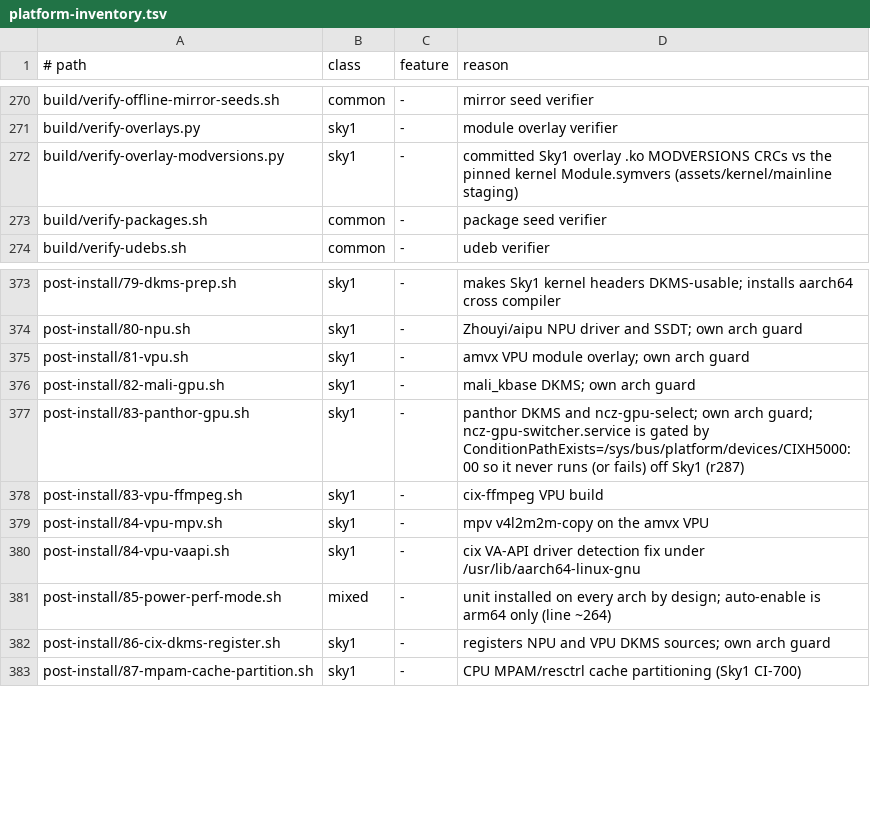
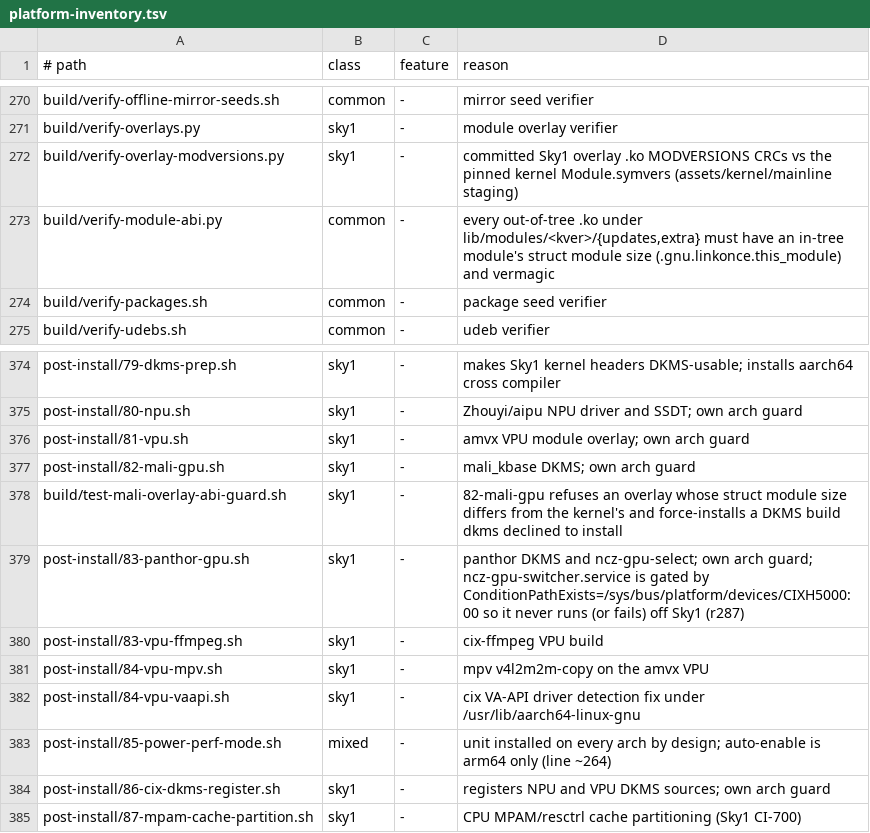
Before and after one commit to ncz-os/cix-installer, a TSV file: docs/platform-inventory.tsv, drawn as a sheet; only a part is shown, gaps mark what is left out.

Commit message:
mali: refuse overlays the kernel would reject, let DKMS take over
r292 shipped Mali overlays with struct module 0x4c0 against the kernel's
0x500; the kernel refused them on O6N. DKMS on the board had built
correct modules, but dkms declined to install them over the overlay
copies (same MODULE_VERSION) and left them "built", so the overlay
stayed the loaded driver.

82-mali-gpu: refuse an overlay whose this_module size differs from an
in-tree module of the shipping kernel; when dkms status is "built",
install it with --force so the existing retirement removes the overlay.

build-accel-overlays: check every built overlay against an in-tree
module (NCZ_ACCEL_REF_KO, or one from the build tree) with
verify-module-abi.py.

```diff
--- a/docs/platform-inventory.tsv
+++ b/docs/platform-inventory.tsv
@@ -272,2 +272,3 @@ build/verify-overlays.py	sky1	-	module overlay verifier
 build/verify-overlay-modversions.py	sky1	-	committed Sky1 overlay .ko MODVERSIONS CRCs vs the pinned kernel Module.symvers (assets/kernel/mainline staging)
+build/verify-module-abi.py	common	-	every out-of-tree .ko under lib/modules/<kver>/{updates,extra} must have an in-tree module's struct module size (.gnu.linkonce.this_module) and vermagic
 build/verify-packages.sh	common	-	package seed verifier
@@ -376,2 +377,3 @@ post-install/81-vpu.sh	sky1	-	amvx VPU module overlay; own arch guard
 post-install/82-mali-gpu.sh	sky1	-	mali_kbase DKMS; own arch guard
+build/test-mali-overlay-abi-guard.sh	sky1	-	82-mali-gpu refuses an overlay whose struct module size differs from the kernel's and force-installs a DKMS build dkms declined to install
 post-install/83-panthor-gpu.sh	sky1	-	panthor DKMS and ncz-gpu-select; own arch guard; ncz-gpu-switcher.service is gated by ConditionPathExists=/sys/bus/platform/devices/CIXH5000:00 so it never runs (or fails) off Sky1 (r287)
```
Also changed, not shown: 5 other files.
